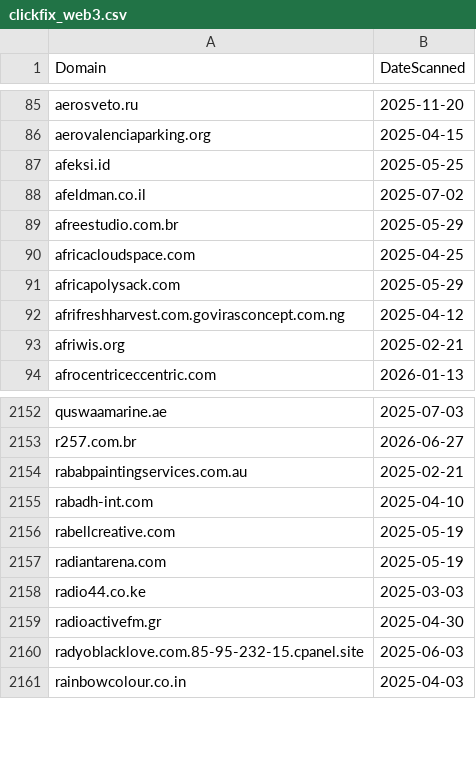
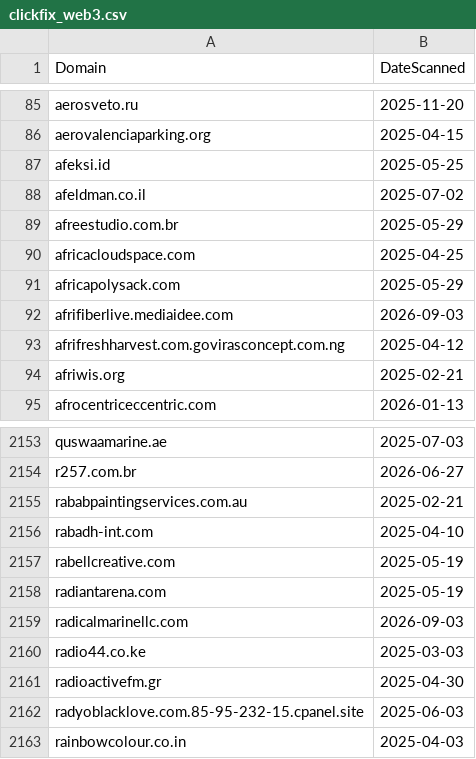
Before and after one commit to dbertho/ioc, a CSV file: clickfix_web3.csv, drawn as a sheet; only a part is shown, gaps mark what is left out.

Commit message:
Update ClickFix Web3 IOC list

```diff
--- a/clickfix_web3.csv
+++ b/clickfix_web3.csv
@@ -91,2 +91,3 @@ africacloudspace.com,2025-04-25
 africapolysack.com,2025-05-29
+afrifiberlive.mediaidee.com,2026-09-03
 afrifreshharvest.com.govirasconcept.com.ng,2025-04-12
@@ -2157,2 +2158,3 @@ rabellcreative.com,2025-05-19
 radiantarena.com,2025-05-19
+radicalmarinellc.com,2026-09-03
 radio44.co.ke,2025-03-03
```
